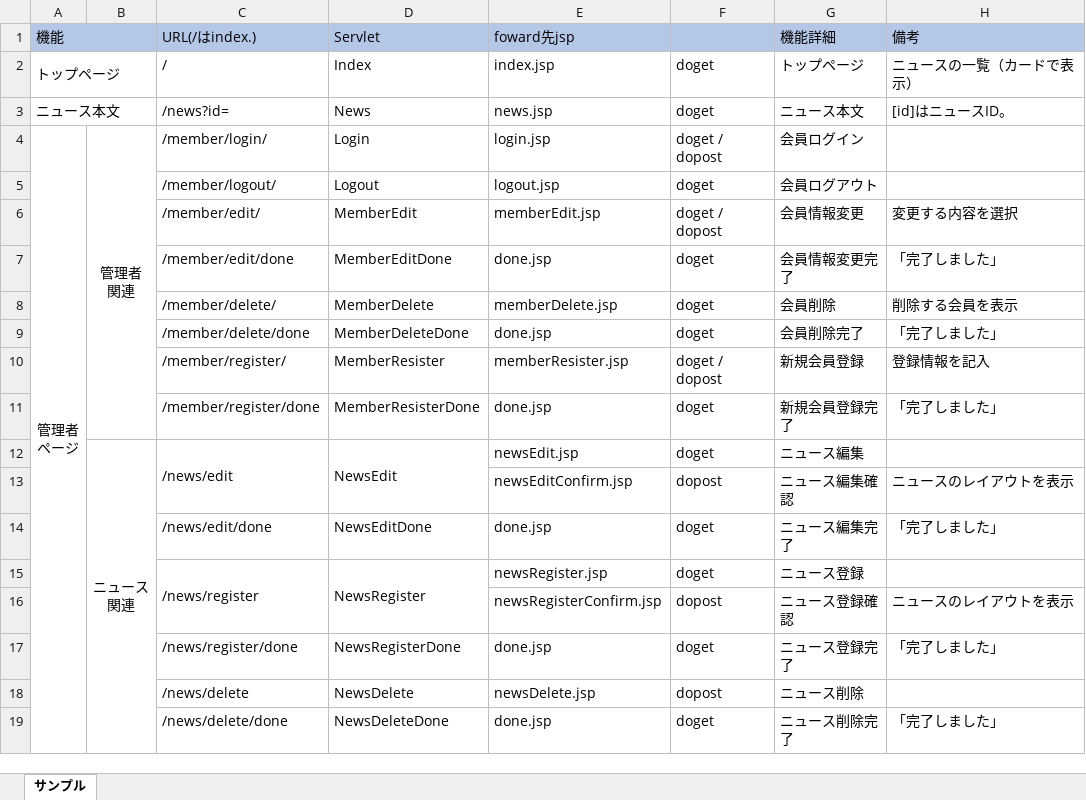
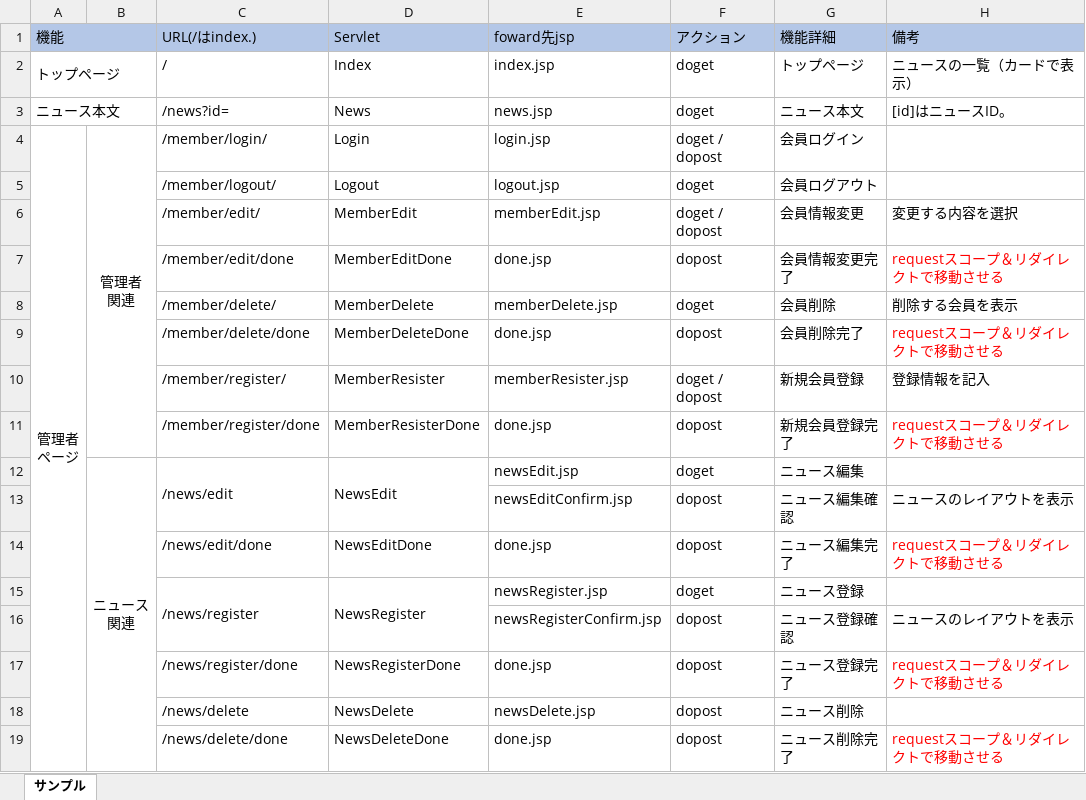
Before and after one commit to kokorononakanitowonaruhanawo/java_news, an Excel workbook: doc/詳細設計/URL一覧.xlsx, sheet サンプル, drawn as a sheet; values as stored, in another font and other column widths than the file's, no borders; the diff names each change by its address in the sheet, - before the commit and + after, or states it on an @@ line.

Commit message:
アクションを変更

```diff
--- a/doc/詳細設計/URL一覧.xlsx (sheet サンプル)
+++ b/doc/詳細設計/URL一覧.xlsx (sheet サンプル)
-F1: (empty)
+F1: アクション
-F7 (アクション): doget
+F7 (アクション): dopost
-H7 (備考): 「完了しました」
+H7 (備考): requestスコープ＆リダイレクトで移動させる
-H7 text colour: black
+H7 text colour: #FF0000
-F9 (アクション): doget
+F9 (アクション): dopost
-H9 (備考): 「完了しました」
+H9 (備考): requestスコープ＆リダイレクトで移動させる
-H9 text colour: black
+H9 text colour: #FF0000
-F11 (アクション): doget
+F11 (アクション): dopost
-H11 (備考): 「完了しました」
+H11 (備考): requestスコープ＆リダイレクトで移動させる
-H11 text colour: black
+H11 text colour: #FF0000
-F14 (アクション): doget
+F14 (アクション): dopost
-H14 (備考): 「完了しました」
+H14 (備考): requestスコープ＆リダイレクトで移動させる
-H14 text colour: black
+H14 text colour: #FF0000
-F17 (アクション): doget
+F17 (アクション): dopost
-H17 (備考): 「完了しました」
+H17 (備考): requestスコープ＆リダイレクトで移動させる
-H17 text colour: black
+H17 text colour: #FF0000
-F19 (アクション): doget
+F19 (アクション): dopost
-H19 (備考): 「完了しました」
+H19 (備考): requestスコープ＆リダイレクトで移動させる
-H19 text colour: black
+H19 text colour: #FF0000
```
